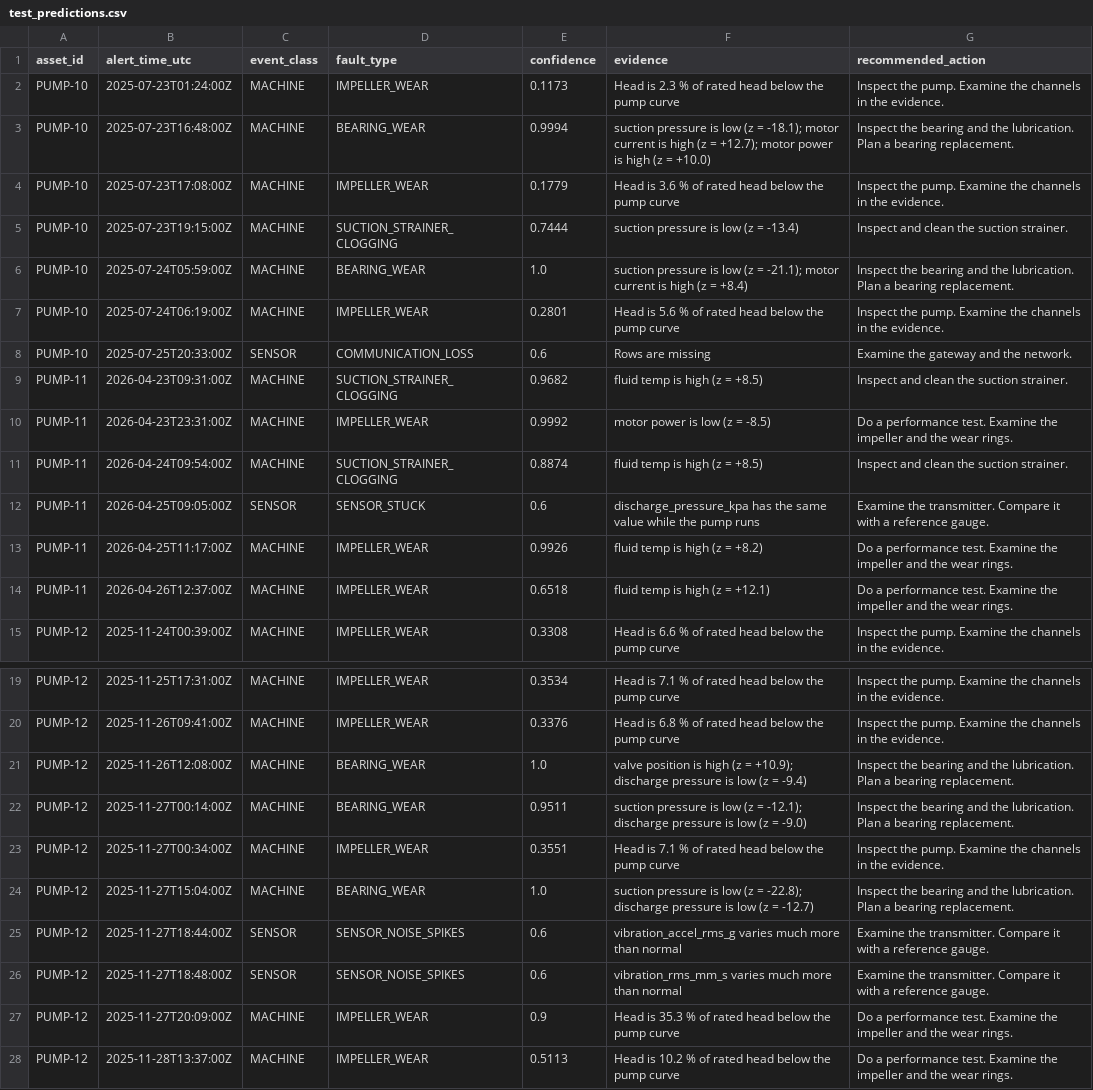
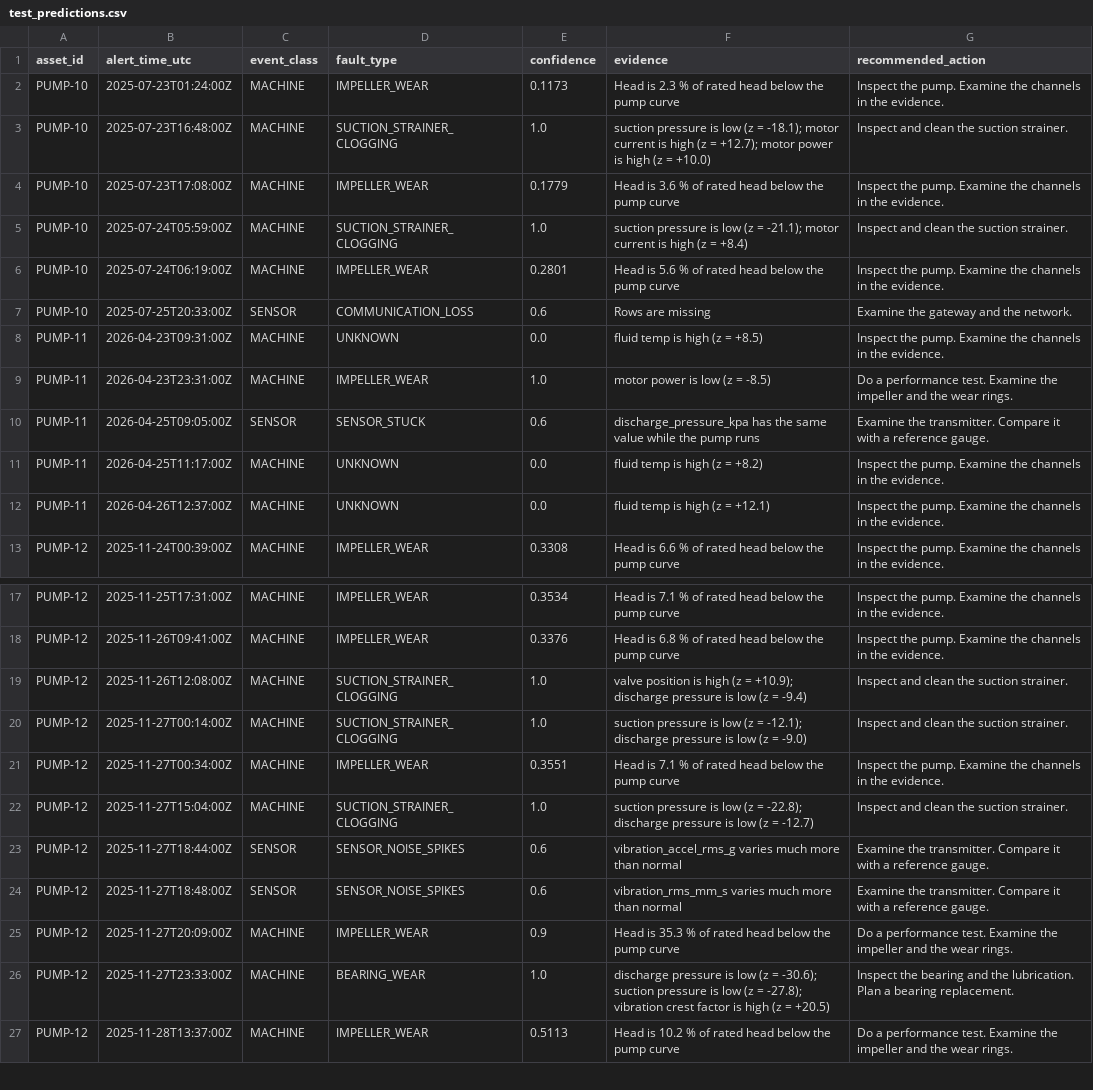
Before and after one commit to Keliaa/uncandtheboys, a CSV file: results/test_predictions.csv, drawn as a sheet; only a part is shown, gaps mark what is left out.

```diff
--- a/results/test_predictions.csv
+++ b/results/test_predictions.csv
@@ -2,14 +2,12 @@ asset_id,alert_time_utc,event_class,fault_type,confidence,evidence,recommended_a
 PUMP-10,2025-07-23T01:24:00Z,MACHINE,IMPELLER_WEAR,0.1173,Head is 2.3 % of rated head below the pump curve,Inspect the pump. Examine the channels in the evidence.
-PUMP-10,2025-07-23T16:48:00Z,MACHINE,BEARING_WEAR,0.9994,suction pressure is low (z = -18.1); motor current is high (z = +12.7); motor power is high (z = +10.0),Inspect the bearing and the lubrication. Plan a bearing replacement.
+PUMP-10,2025-07-23T16:48:00Z,MACHINE,SUCTION_STRAINER_CLOGGING,1.0,suction pressure is low (z = -18.1); motor current is high (z = +12.7); motor power is high (z = +10.0),Inspect and clean the suction strainer.
 PUMP-10,2025-07-23T17:08:00Z,MACHINE,IMPELLER_WEAR,0.1779,Head is 3.6 % of rated head below the pump curve,Inspect the pump. Examine the channels in the evidence.
-PUMP-10,2025-07-23T19:15:00Z,MACHINE,SUCTION_STRAINER_CLOGGING,0.7444,suction pressure is low (z = -13.4),Inspect and clean the suction strainer.
-PUMP-10,2025-07-24T05:59:00Z,MACHINE,BEARING_WEAR,1.0,suction pressure is low (z = -21.1); motor current is high (z = +8.4),Inspect the bearing and the lubrication. Plan a bearing replacement.
+PUMP-10,2025-07-24T05:59:00Z,MACHINE,SUCTION_STRAINER_CLOGGING,1.0,suction pressure is low (z = -21.1); motor current is high (z = +8.4),Inspect and clean the suction strainer.
 PUMP-10,2025-07-24T06:19:00Z,MACHINE,IMPELLER_WEAR,0.2801,Head is 5.6 % of rated head below the pump curve,Inspect the pump. Examine the channels in the evidence.
 PUMP-10,2025-07-25T20:33:00Z,SENSOR,COMMUNICATION_LOSS,0.6,Rows are missing,Examine the gateway and the network.
-PUMP-11,2026-04-23T09:31:00Z,MACHINE,SUCTION_STRAINER_CLOGGING,0.9682,fluid temp is high (z = +8.5),Inspect and clean the suction strainer.
-PUMP-11,2026-04-23T23:31:00Z,MACHINE,IMPELLER_WEAR,0.9992,motor power is low (z = -8.5),Do a performance test. Examine the impeller and the wear rings.
-PUMP-11,2026-04-24T09:54:00Z,MACHINE,SUCTION_STRAINER_CLOGGING,0.8874,fluid temp is high (z = +8.5),Inspect and clean the suction strainer.
+PUMP-11,2026-04-23T09:31:00Z,MACHINE,UNKNOWN,0.0,fluid temp is high (z = +8.5),Inspect the pump. Examine the channels in the evidence.
+PUMP-11,2026-04-23T23:31:00Z,MACHINE,IMPELLER_WEAR,1.0,motor power is low (z = -8.5),Do a performance test. Examine the impeller and the wear rings.
 PUMP-11,2026-04-25T09:05:00Z,SENSOR,SENSOR_STUCK,0.6,discharge_pressure_kpa has the same value while the pump runs,Examine the transmitter. Compare it with a reference gauge.
-PUMP-11,2026-04-25T11:17:00Z,MACHINE,IMPELLER_WEAR,0.9926,fluid temp is high (z = +8.2),Do a performance test. Examine the impeller and the wear rings.
-PUMP-11,2026-04-26T12:37:00Z,MACHINE,IMPELLER_WEAR,0.6518,fluid temp is high (z = +12.1),Do a performance test. Examine the impeller and the wear rings.
+PUMP-11,2026-04-25T11:17:00Z,MACHINE,UNKNOWN,0.0,fluid temp is high (z = +8.2),Inspect the pump. Examine the channels in the evidence.
+PUMP-11,2026-04-26T12:37:00Z,MACHINE,UNKNOWN,0.0,fluid temp is high (z = +12.1),Inspect the pump. Examine the channels in the evidence.
 PUMP-12,2025-11-24T00:39:00Z,MACHINE,IMPELLER_WEAR,0.3308,Head is 6.6 % of rated head below the pump curve,Inspect the pump. Examine the channels in the evidence.
@@ -20,6 +18,6 @@ PUMP-12,2025-11-25T17:31:00Z,MACHINE,IMPELLER_WEAR,0.3534,Head is 7.1 % of rated
 PUMP-12,2025-11-26T09:41:00Z,MACHINE,IMPELLER_WEAR,0.3376,Head is 6.8 % of rated head below the pump curve,Inspect the pump. Examine the channels in the evidence.
-PUMP-12,2025-11-26T12:08:00Z,MACHINE,BEARING_WEAR,1.0,valve position is high (z = +10.9); discharge pressure is low (z = -9.4),Inspect the bearing and the lubrication. Plan a bearing replacement.
-PUMP-12,2025-11-27T00:14:00Z,MACHINE,BEARING_WEAR,0.9511,suction pressure is low (z = -12.1); discharge pressure is low (z = -9.0),Inspect the bearing and the lubrication. Plan a bearing replacement.
+PUMP-12,2025-11-26T12:08:00Z,MACHINE,SUCTION_STRAINER_CLOGGING,1.0,valve position is high (z = +10.9); discharge pressure is low (z = -9.4),Inspect and clean the suction strainer.
+PUMP-12,2025-11-27T00:14:00Z,MACHINE,SUCTION_STRAINER_CLOGGING,1.0,suction pressure is low (z = -12.1); discharge pressure is low (z = -9.0),Inspect and clean the suction strainer.
 PUMP-12,2025-11-27T00:34:00Z,MACHINE,IMPELLER_WEAR,0.3551,Head is 7.1 % of rated head below the pump curve,Inspect the pump. Examine the channels in the evidence.
-PUMP-12,2025-11-27T15:04:00Z,MACHINE,BEARING_WEAR,1.0,suction pressure is low (z = -22.8); discharge pressure is low (z = -12.7),Inspect the bearing and the lubrication. Plan a bearing replacement.
+PUMP-12,2025-11-27T15:04:00Z,MACHINE,SUCTION_STRAINER_CLOGGING,1.0,suction pressure is low (z = -22.8); discharge pressure is low (z = -12.7),Inspect and clean the suction strainer.
 PUMP-12,2025-11-27T18:44:00Z,SENSOR,SENSOR_NOISE_SPIKES,0.6,vibration_accel_rms_g varies much more than normal,Examine the transmitter. Compare it with a reference gauge.
@@ -27,2 +25,3 @@ PUMP-12,2025-11-27T18:48:00Z,SENSOR,SENSOR_NOISE_SPIKES,0.6,vibration_rms_mm_s v
 PUMP-12,2025-11-27T20:09:00Z,MACHINE,IMPELLER_WEAR,0.9,Head is 35.3 % of rated head below the pump curve,Do a performance test. Examine the impeller and the wear rings.
+PUMP-12,2025-11-27T23:33:00Z,MACHINE,BEARING_WEAR,1.0,discharge pressure is low (z = -30.6); suction pressure is low (z = -27.8); vibration crest factor is high (z = +20.5),Inspect the bearing and the lubrication. Plan a bearing replacement.
 PUMP-12,2025-11-28T13:37:00Z,MACHINE,IMPELLER_WEAR,0.5113,Head is 10.2 % of rated head below the pump curve,Do a performance test. Examine the impeller and the wear rings.
```
Also changed, not shown: results/results.csv, 21 other files.
